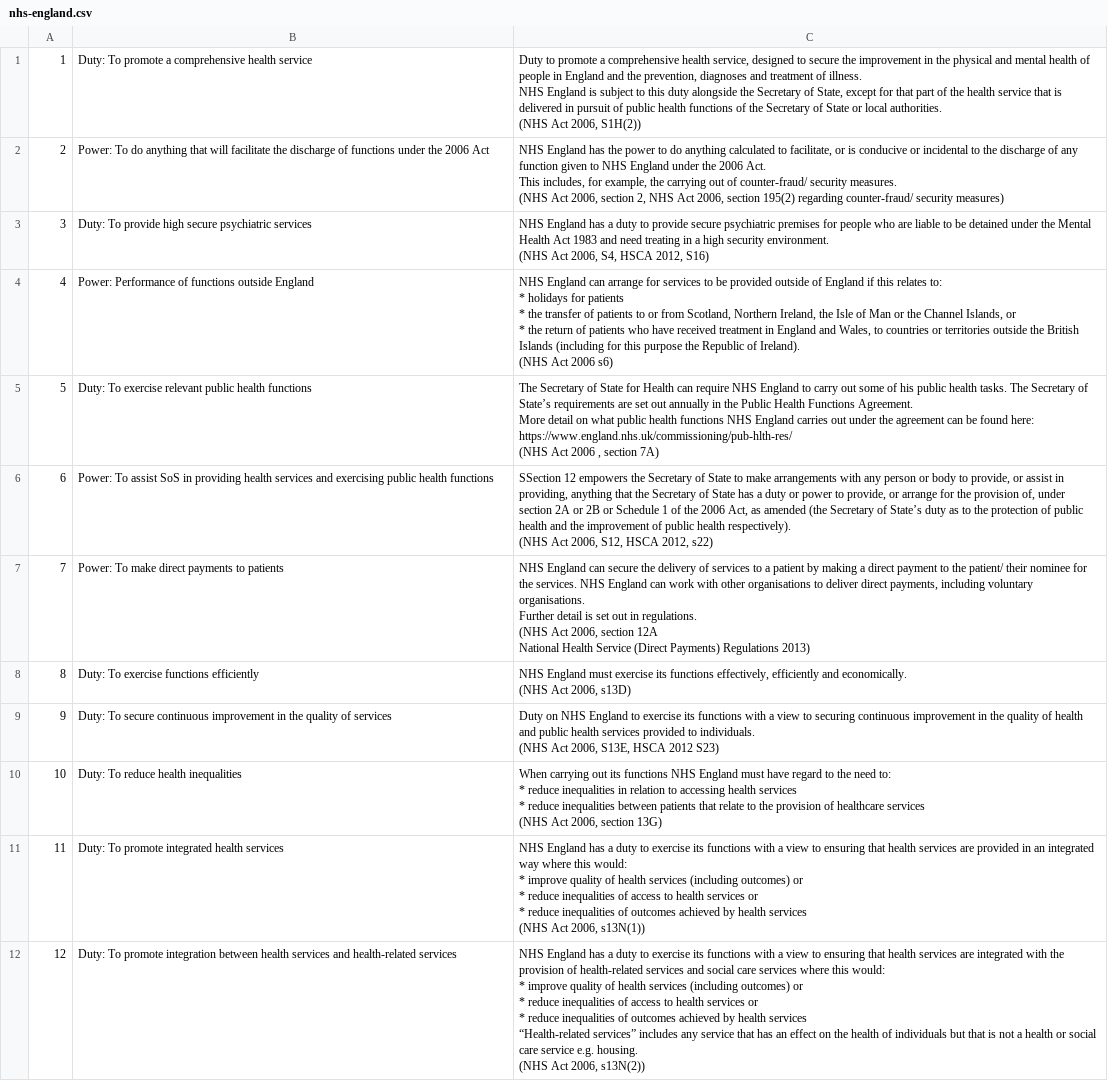
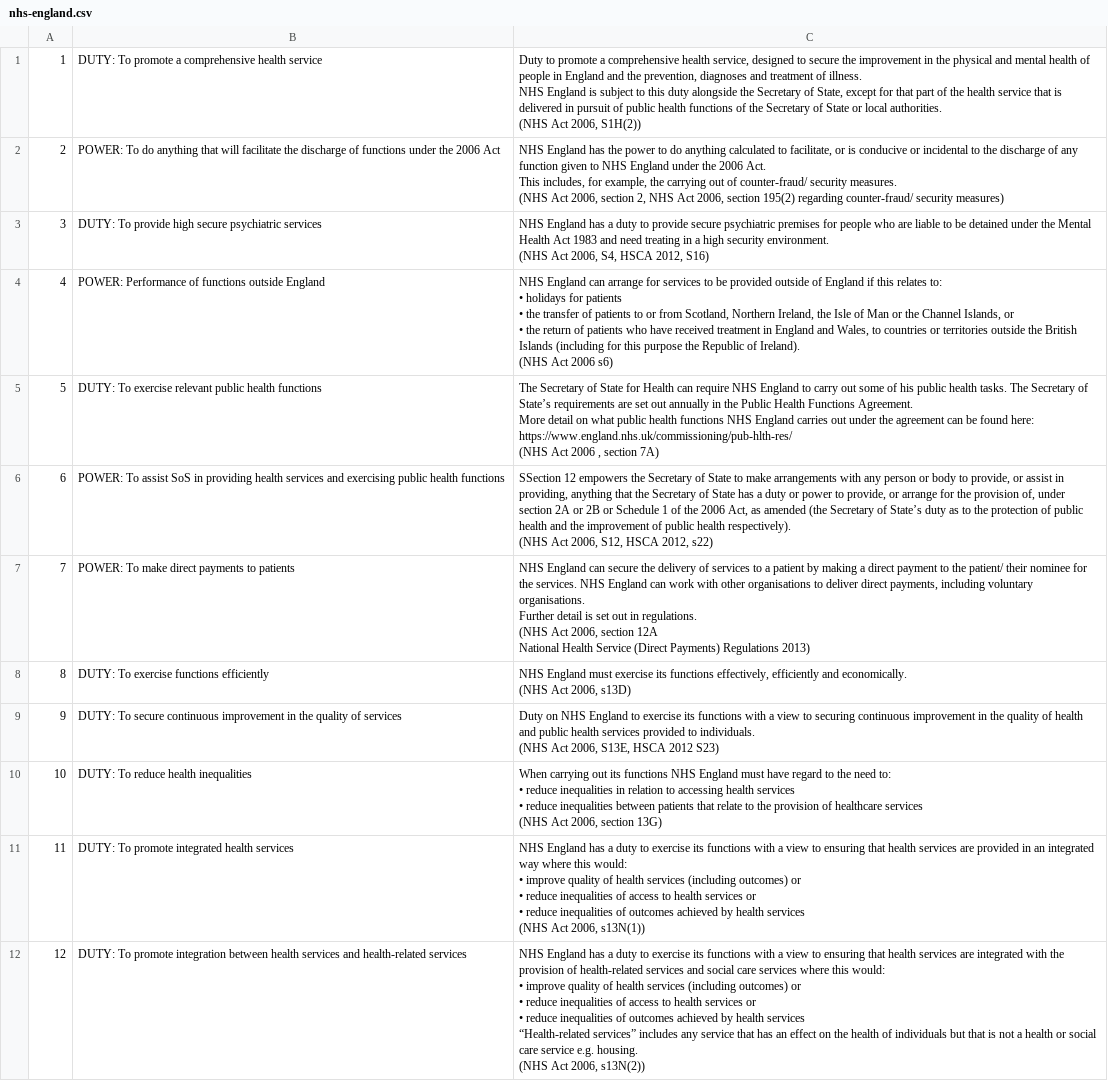
Before and after one commit to nhsengland/phmi, a CSV file: data/csvs/statutes/nhs-england.csv, drawn as a sheet; only a part is shown; ↵ is a line break in a cell; the diff covers the shown part only; the diff names each change by its address in the sheet, - before the commit and + after, or states it on an @@ line.

```diff
--- a/data/csvs/statutes/nhs-england.csv
+++ b/data/csvs/statutes/nhs-england.csv
-B1: Duty: To promote…
+B1: DUTY: To promote…
-B2: Power: To do…
+B2: POWER: To do…
-B3: Duty: To provide…
+B3: DUTY: To provide…
-B4: Power: Performance of…
+B4: POWER: Performance of…
-C4: …relates to: ↵ * holidays for patients ↵ * the transfer of patients to or from Scotland, Northern Ireland, the Isle of Man or the Channel Islands, or ↵ * the return…
+C4: …relates to: ↵ • holidays for patients ↵ • the transfer of patients to or from Scotland, Northern Ireland, the Isle of Man or the Channel Islands, or ↵ • the return…
-B5: Duty: To exercise…
+B5: DUTY: To exercise…
-B6: Power: To assist…
+B6: POWER: To assist…
-B7: Power: To make direct payments to patients
+B7: POWER: To make direct payments to patients
-B8: Duty: To exercise functions efficiently
+B8: DUTY: To exercise functions efficiently
-B9: Duty: To secure…
+B9: DUTY: To secure…
-B10: Duty: To reduce health inequalities
+B10: DUTY: To reduce health inequalities
-C10: …need to: ↵ * reduce inequalities in relation to accessing health services ↵ * reduce inequalities…
+C10: …need to: ↵ • reduce inequalities in relation to accessing health services ↵ • reduce inequalities…
-B11: Duty: To promote integrated health services
+B11: DUTY: To promote integrated health services
-C11: …this would: ↵ * improve quality of health services (including outcomes) or ↵ * reduce inequalities of access to health services or ↵ * reduce inequalities…
+C11: …this would: ↵ • improve quality of health services (including outcomes) or ↵ • reduce inequalities of access to health services or ↵ • reduce inequalities…
-B12: Duty: To promote…
+B12: DUTY: To promote…
-C12: …this would: ↵ * improve quality of health services (including outcomes) or ↵ * reduce inequalities of access to health services or ↵ * reduce inequalities…
+C12: …this would: ↵ • improve quality of health services (including outcomes) or ↵ • reduce inequalities of access to health services or ↵ • reduce inequalities…
```
Also changed, not shown: 52 edited cells elsewhere in this file, data/csvs/data-map-lawful-basis-relevant.csv, data/csvs/statutes/ccg.csv, 21 other files.
